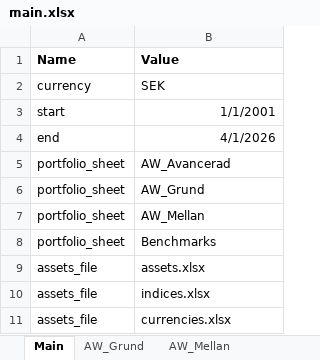
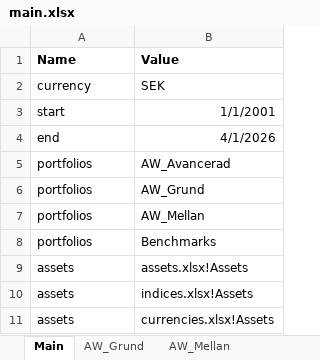
Before and after one commit to jonaskello/backcel, an Excel workbook: public/example/main.xlsx, sheet Main, drawn as a sheet; values as stored, in another font and other column widths than the file's, no borders; removed rows and columns are numbered as before the commit, all else as after; the diff names each change by its address in the sheet, - before the commit and + after, or states it on an @@ line.

```diff
--- a/public/example/main.xlsx (sheet Main)
+++ b/public/example/main.xlsx (sheet Main)
-A5:A8 (Name): portfolio_sheet
+A5:A8 (Name): portfolios
-row 9: assets_file | assets.xlsx
-row 10: assets_file | indices.xlsx
-row 11: assets_file | currencies.xlsx
+row 9: assets | assets.xlsx!Assets
+row 10: assets | indices.xlsx!Assets
+row 11: assets | currencies.xlsx!Assets
```
Also changed, not shown: public/example/currencies.xlsx, 15 other files.
